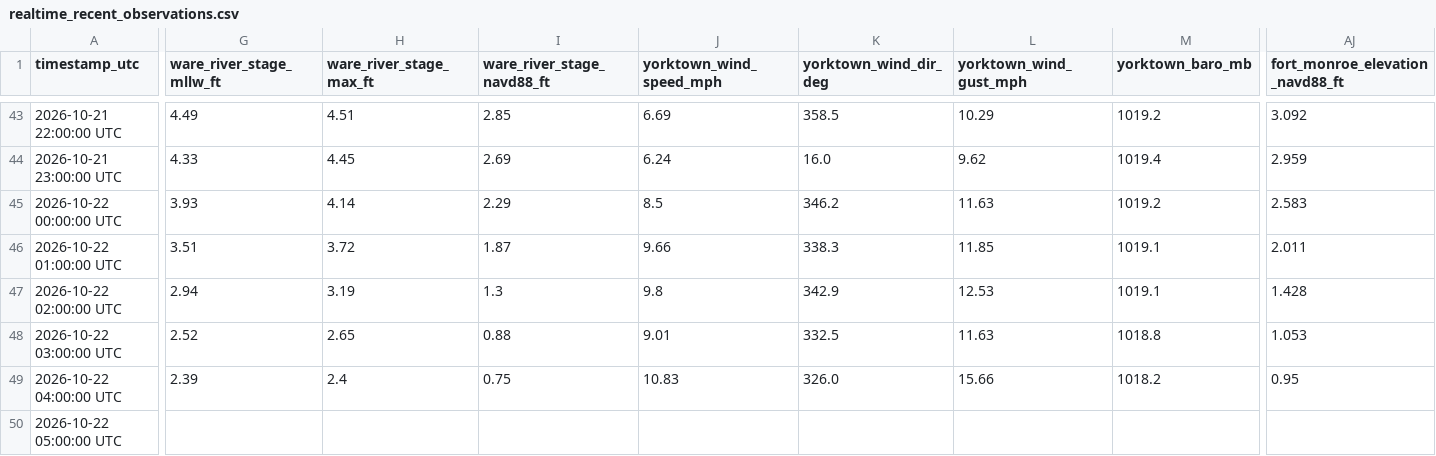
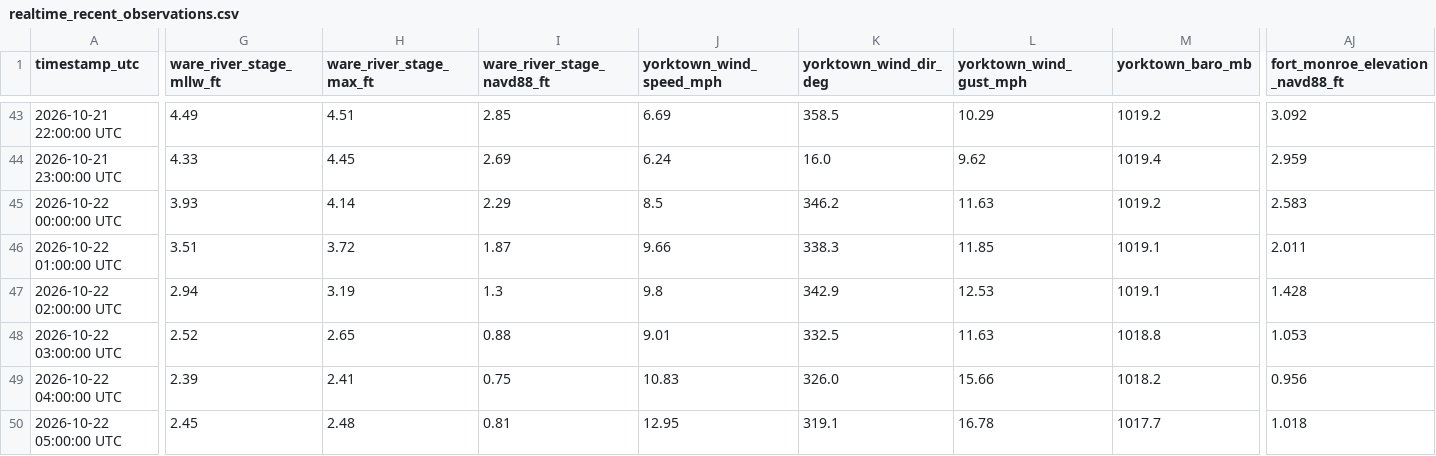
Before and after one commit to flatfoot584/mathews-flood-monitor, a CSV file: realtime_recent_observations.csv, drawn as a sheet; only a part is shown, gaps mark what is left out; the diff covers the shown part only; the diff names each change by its address in the sheet, - before the commit and + after, or states it on an @@ line.

```diff
--- a/realtime_recent_observations.csv
+++ b/realtime_recent_observations.csv
-H49 (ware_river_stage_max_ft): 2.4
+H49 (ware_river_stage_max_ft): 2.41
-AJ49 (fort_monroe_elevation_navd88_ft): 0.95
+AJ49 (fort_monroe_elevation_navd88_ft): 0.956
-G50 (ware_river_stage_mllw_ft): (empty)
+G50 (ware_river_stage_mllw_ft): 2.45
-H50 (ware_river_stage_max_ft): (empty)
+H50 (ware_river_stage_max_ft): 2.48
-I50 (ware_river_stage_navd88_ft): (empty)
+I50 (ware_river_stage_navd88_ft): 0.81
-J50 (yorktown_wind_speed_mph): (empty)
+J50 (yorktown_wind_speed_mph): 12.95
-K50 (yorktown_wind_dir_deg): (empty)
+K50 (yorktown_wind_dir_deg): 319.1
-L50 (yorktown_wind_gust_mph): (empty)
+L50 (yorktown_wind_gust_mph): 16.78
-M50 (yorktown_baro_mb): (empty)
+M50 (yorktown_baro_mb): 1017.7
-AJ50 (fort_monroe_elevation_navd88_ft): (empty)
+AJ50 (fort_monroe_elevation_navd88_ft): 1.018
```
Also changed, not shown: 22 edited cells elsewhere in this file, issued_forecast_archive.csv, 10 other files.
